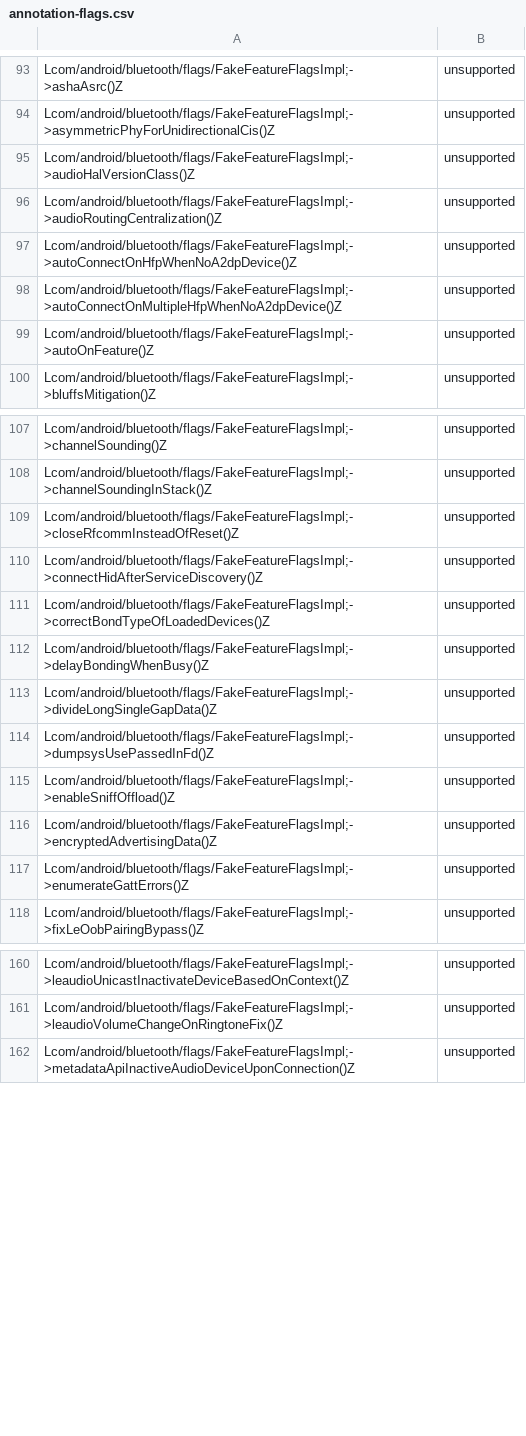
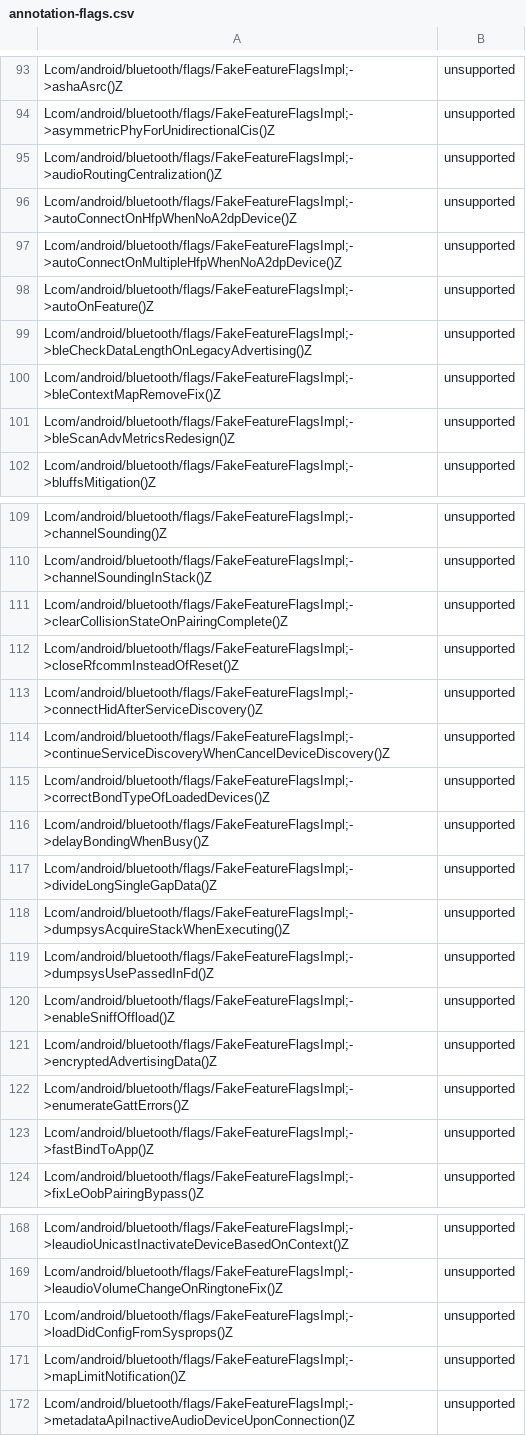
Before and after one commit to msft-mirror-aosp/platform.prebuilts.module_sdk.Bluetooth, a CSV file: current/hiddenapi/annotation-flags.csv, drawn as a sheet; only a part is shown, gaps mark what is left out; the diff covers the shown part only.

Commit message:
RESTRICT AUTOMERGE Drop prebuilt files to Android source tree.
The following files have been updated as part of this change:

current/Android.bp
current/snapshot-creation-build-number.txt
current/java_systemserver_libs/snapshot/jars/are/invalid/service-bluetooth.jar
current/hiddenapi/annotation-flags.csv
current/hiddenapi/filtered-flags.csv
current/hiddenapi/filtered-stub-flags.csv
current/hiddenapi/hiddenapi-max-target-o-low-priority.txt
current/hiddenapi/hiddenapi-max-target-r-low-priority.txt
current/hiddenapi/hiddenapi-unsupported.txt
current/hiddenapi/index.csv
current/hiddenapi/metadata.csv
current/hiddenapi/signature-patterns.csv
current/sdk_library/module-lib/framework-bluetooth-removed.txt
current/sdk_library/module-lib/framework-bluetooth-stubs.jar
current/sdk_library/module-lib/framework-bluetooth.srcjar
current/sdk_library/module-lib/framework-bluetooth.txt
current/sdk_library/module-lib/framework-bluetooth_annotations.zip
current/sdk_library/public/framework-bluetooth-removed.txt
current/sdk_library/public/framework-bluetooth-stubs.jar
current/sdk_library/public/framework-bluetooth.srcjar
current/sdk_library/public/framework-bluetooth.txt
current/sdk_library/public/framework-bluetooth_annotations.zip
current/sdk_library/system/framework-bluetooth-removed.txt
current/sdk_library/system/framework-bluetooth-stubs.jar
current/sdk_library/system/framework-bluetooth.srcjar
current/sdk_library/system/framework-bluetooth.txt
current/sdk_library/system/framework-bluetooth_annotations.zip
current/licenses/build/soong/licenses/LICENSE
current/licenses/packages/modules/Bluetooth/NOTICE
current/compat_configs/bluetoothapk-platform-compat-config/bluetoothapk-platform-compat-config_meta.xml
current/compat_configs/bluetooth-compat-config/bluetooth-compat-config_meta.xml
current/compat_configs/framework-bluetooth-compat-config/framework-bluetooth-compat-config_meta.xml

Built here: ab/11590724

This build IS suitable for public release.

The change is generated with prebuilt drop tool.

Test: presubmit
Bug: 316565579
Change-Id: I08b68cc5a80354e59620c09e5a807760f8b70565

```diff
--- a/current/hiddenapi/annotation-flags.csv
+++ b/current/hiddenapi/annotation-flags.csv
@@ -94,3 +94,2 @@ Lcom/android/bluetooth/flags/FakeFeatureFlagsImpl;->ashaAsrc()Z,unsupported
 Lcom/android/bluetooth/flags/FakeFeatureFlagsImpl;->asymmetricPhyForUnidirectionalCis()Z,unsupported
-Lcom/android/bluetooth/flags/FakeFeatureFlagsImpl;->audioHalVersionClass()Z,unsupported
 Lcom/android/bluetooth/flags/FakeFeatureFlagsImpl;->audioRoutingCentralization()Z,unsupported
@@ -99,2 +98,5 @@ Lcom/android/bluetooth/flags/FakeFeatureFlagsImpl;->autoConnectOnMultipleHfpWhen
 Lcom/android/bluetooth/flags/FakeFeatureFlagsImpl;->autoOnFeature()Z,unsupported
+Lcom/android/bluetooth/flags/FakeFeatureFlagsImpl;->bleCheckDataLengthOnLegacyAdvertising()Z,unsupported
+Lcom/android/bluetooth/flags/FakeFeatureFlagsImpl;->bleContextMapRemoveFix()Z,unsupported
+Lcom/android/bluetooth/flags/FakeFeatureFlagsImpl;->bleScanAdvMetricsRedesign()Z,unsupported
 Lcom/android/bluetooth/flags/FakeFeatureFlagsImpl;->bluffsMitigation()Z,unsupported
@@ -108,4 +110,6 @@ Lcom/android/bluetooth/flags/FakeFeatureFlagsImpl;->channelSounding()Z,unsupport
 Lcom/android/bluetooth/flags/FakeFeatureFlagsImpl;->channelSoundingInStack()Z,unsupported
+Lcom/android/bluetooth/flags/FakeFeatureFlagsImpl;->clearCollisionStateOnPairingComplete()Z,unsupported
 Lcom/android/bluetooth/flags/FakeFeatureFlagsImpl;->closeRfcommInsteadOfReset()Z,unsupported
 Lcom/android/bluetooth/flags/FakeFeatureFlagsImpl;->connectHidAfterServiceDiscovery()Z,unsupported
+Lcom/android/bluetooth/flags/FakeFeatureFlagsImpl;->continueServiceDiscoveryWhenCancelDeviceDiscovery()Z,unsupported
 Lcom/android/bluetooth/flags/FakeFeatureFlagsImpl;->correctBondTypeOfLoadedDevices()Z,unsupported
@@ -113,2 +117,3 @@ Lcom/android/bluetooth/flags/FakeFeatureFlagsImpl;->delayBondingWhenBusy()Z,unsu
 Lcom/android/bluetooth/flags/FakeFeatureFlagsImpl;->divideLongSingleGapData()Z,unsupported
+Lcom/android/bluetooth/flags/FakeFeatureFlagsImpl;->dumpsysAcquireStackWhenExecuting()Z,unsupported
 Lcom/android/bluetooth/flags/FakeFeatureFlagsImpl;->dumpsysUsePassedInFd()Z,unsupported
@@ -117,2 +122,3 @@ Lcom/android/bluetooth/flags/FakeFeatureFlagsImpl;->encryptedAdvertisingData()Z,
 Lcom/android/bluetooth/flags/FakeFeatureFlagsImpl;->enumerateGattErrors()Z,unsupported
+Lcom/android/bluetooth/flags/FakeFeatureFlagsImpl;->fastBindToApp()Z,unsupported
 Lcom/android/bluetooth/flags/FakeFeatureFlagsImpl;->fixLeOobPairingBypass()Z,unsupported
@@ -161,2 +169,4 @@ Lcom/android/bluetooth/flags/FakeFeatureFlagsImpl;->leaudioUnicastInactivateDevi
 Lcom/android/bluetooth/flags/FakeFeatureFlagsImpl;->leaudioVolumeChangeOnRingtoneFix()Z,unsupported
+Lcom/android/bluetooth/flags/FakeFeatureFlagsImpl;->loadDidConfigFromSysprops()Z,unsupported
+Lcom/android/bluetooth/flags/FakeFeatureFlagsImpl;->mapLimitNotification()Z,unsupported
 Lcom/android/bluetooth/flags/FakeFeatureFlagsImpl;->metadataApiInactiveAudioDeviceUponConnection()Z,unsupported
```
Also changed, not shown: 43 added rows and 3 removed rows elsewhere in this file, current/hiddenapi/filtered-flags.csv, current/hiddenapi/filtered-stub-flags.csv, 16 other files.
